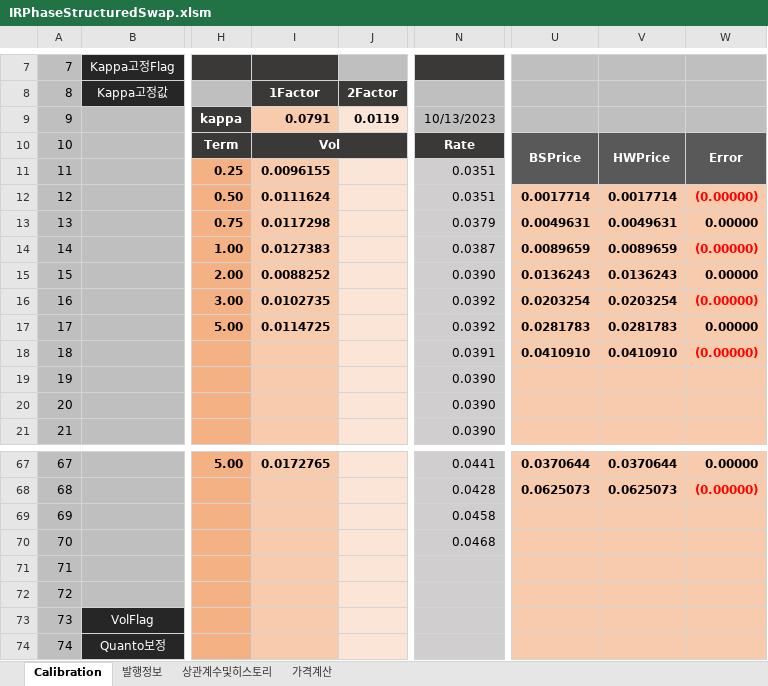
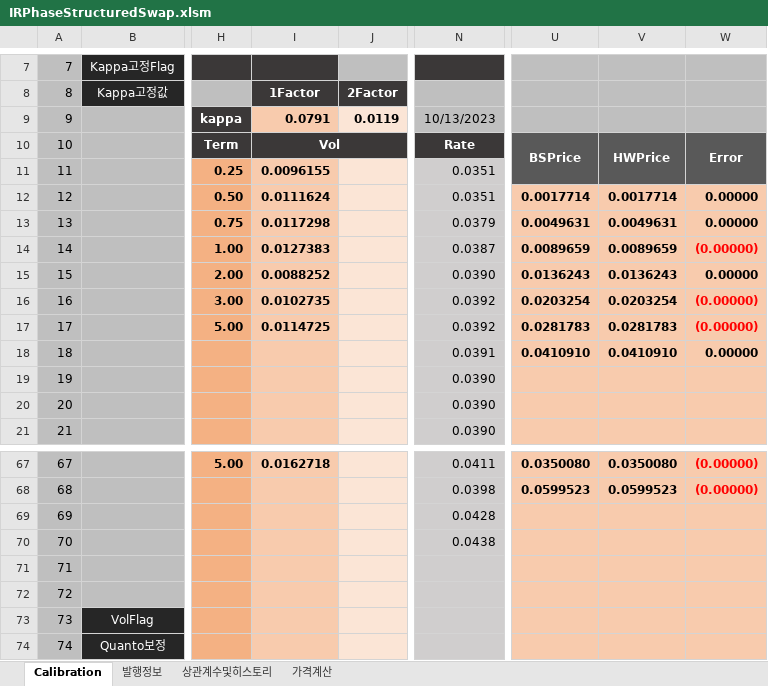
Before and after one commit to ciiadaesun/QuantCpp, an Excel workbook: IRPhaseStructuredSwap/IRPhaseStructuredSwap.xlsm, sheet Calibration, drawn as a sheet; only a part is shown, gaps mark what is left out; values as stored, in another font and other column widths than the file's, no borders; charts and pictures not drawn; the diff covers the shown part only; the diff names each change by its address in the sheet, - before the commit and + after, or states it on an @@ line.

```diff
--- a/IRPhaseStructuredSwap/IRPhaseStructuredSwap.xlsm (sheet Calibration)
+++ b/IRPhaseStructuredSwap/IRPhaseStructuredSwap.xlsm (sheet Calibration)
-W12: (0.00000)
+W12: 0.00000
-W12 text colour: #FF0000
+W12 text colour: black
-W17: 0.00000
+W17: (0.00000)
-W17 text colour: black
+W17 text colour: #FF0000
-W18: (0.00000)
+W18: 0.00000
-W18 text colour: #FF0000
+W18 text colour: black
-I67: 0.0172765
+I67: 0.0162718
-N67: 0.0441
+N67: 0.0411
-U67: 0.0370644
+U67: 0.0350080
-V67: 0.0370644
+V67: 0.0350080
-W67: 0.00000
+W67: (0.00000)
-W67 text colour: black
+W67 text colour: #FF0000
-N68: 0.0428
+N68: 0.0398
-U68: 0.0625073
+U68: 0.0599523
-V68: 0.0625073
+V68: 0.0599523
-N69: 0.0458
+N69: 0.0428
-N70: 0.0468
+N70: 0.0438
```
Also changed, not shown: 27 edited cells and cell formats elsewhere in this sheet, sheet 가격계산, sheet 발행정보, charts or pictures, 10 other files.
